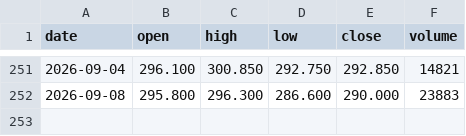
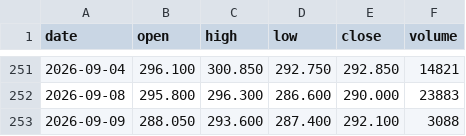
Before and after one commit to hainan5/invest-tracker, a CSV file: public/data/commodities/coffee.csv, drawn as a sheet; only a part is shown, gaps mark what is left out.

```diff
--- a/public/data/commodities/coffee.csv
+++ b/public/data/commodities/coffee.csv
@@ -252 +252,2 @@ date,open,high,low,close,volume
 2026-09-08,295.800,296.300,286.600,290.000,23883
+2026-09-09,288.050,293.600,287.400,292.100,3088
```
Also changed, not shown: public/data/commodities.csv, public/data/commodities/gasoline.csv, 17 other files.
